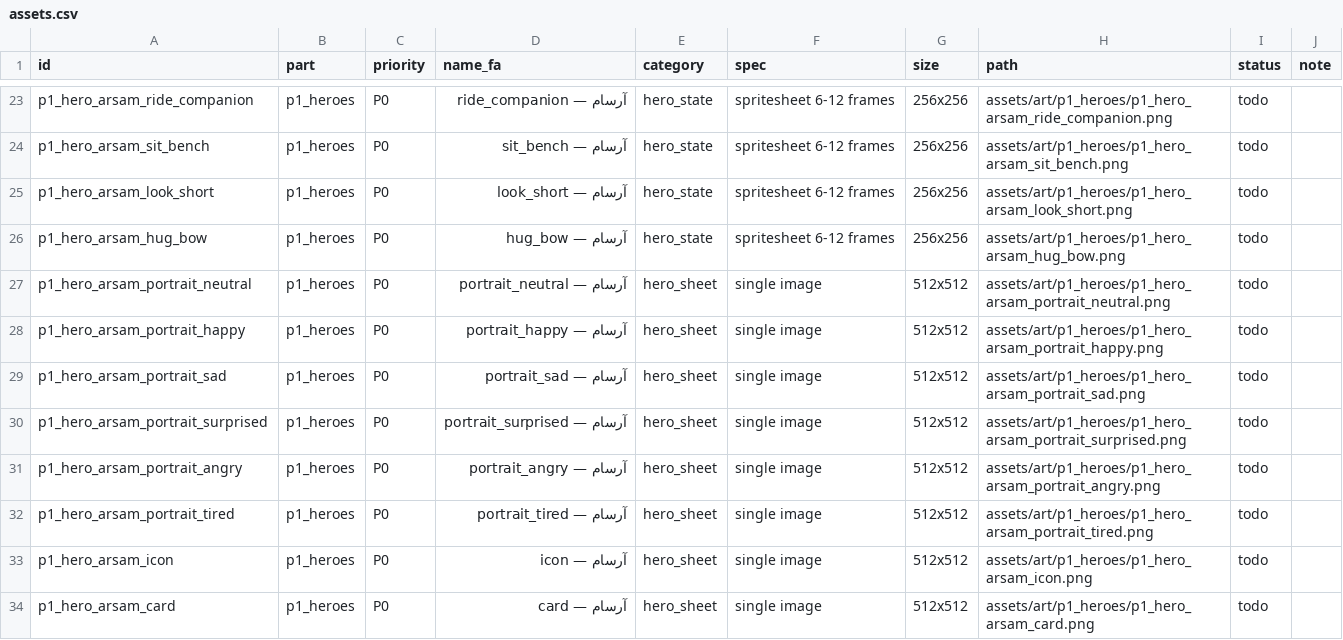
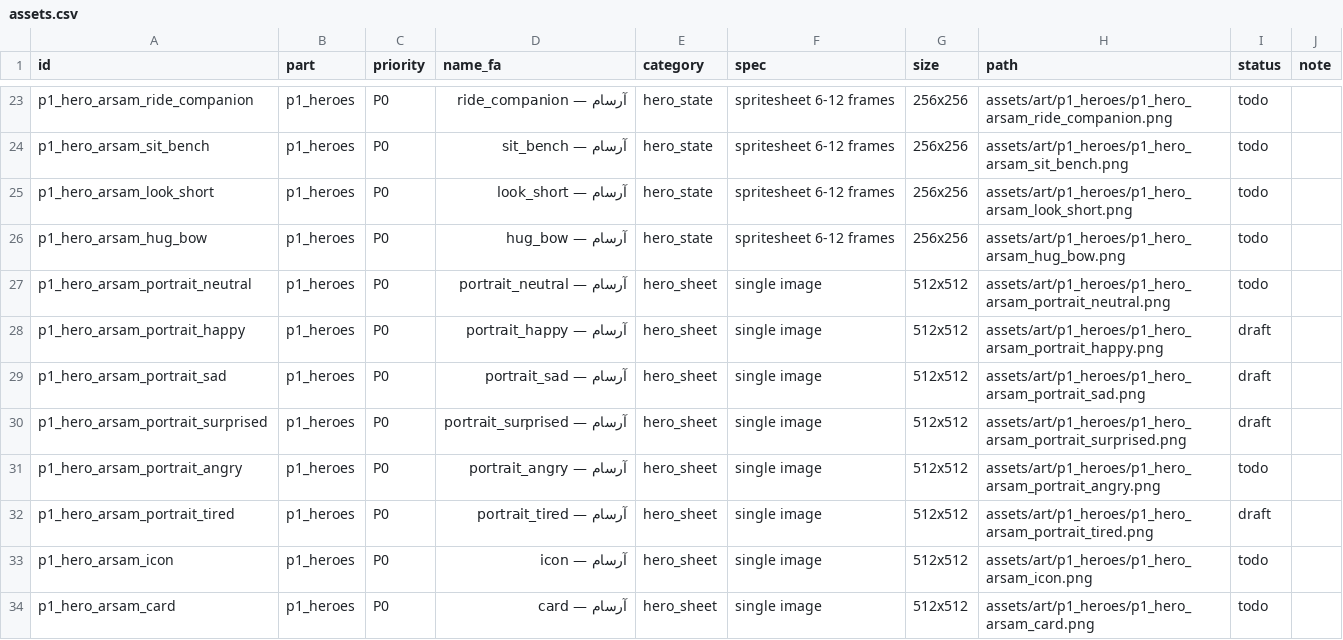
Before and after one commit to mojtaba-pourasghar/pilo, a CSV file: assets/manifest/assets.csv, drawn as a sheet; only a part is shown, gaps mark what is left out.

```diff
--- a/assets/manifest/assets.csv
+++ b/assets/manifest/assets.csv
@@ -27,7 +27,7 @@ p1_hero_arsam_hug_bow,p1_heroes,P0,آرسام — hug_bow,hero_state,spritesheet
 p1_hero_arsam_portrait_neutral,p1_heroes,P0,آرسام — portrait_neutral,hero_sheet,single image,512x512,assets/art/p1_heroes/p1_hero_arsam_portrait_neutral.png,todo,
-p1_hero_arsam_portrait_happy,p1_heroes,P0,آرسام — portrait_happy,hero_sheet,single image,512x512,assets/art/p1_heroes/p1_hero_arsam_portrait_happy.png,todo,
-p1_hero_arsam_portrait_sad,p1_heroes,P0,آرسام — portrait_sad,hero_sheet,single image,512x512,assets/art/p1_heroes/p1_hero_arsam_portrait_sad.png,todo,
-p1_hero_arsam_portrait_surprised,p1_heroes,P0,آرسام — portrait_surprised,hero_sheet,single image,512x512,assets/art/p1_heroes/p1_hero_arsam_portrait_surprised.png,todo,
+p1_hero_arsam_portrait_happy,p1_heroes,P0,آرسام — portrait_happy,hero_sheet,single image,512x512,assets/art/p1_heroes/p1_hero_arsam_portrait_happy.png,draft,
+p1_hero_arsam_portrait_sad,p1_heroes,P0,آرسام — portrait_sad,hero_sheet,single image,512x512,assets/art/p1_heroes/p1_hero_arsam_portrait_sad.png,draft,
+p1_hero_arsam_portrait_surprised,p1_heroes,P0,آرسام — portrait_surprised,hero_sheet,single image,512x512,assets/art/p1_heroes/p1_hero_arsam_portrait_surprised.png,draft,
 p1_hero_arsam_portrait_angry,p1_heroes,P0,آرسام — portrait_angry,hero_sheet,single image,512x512,assets/art/p1_heroes/p1_hero_arsam_portrait_angry.png,todo,
-p1_hero_arsam_portrait_tired,p1_heroes,P0,آرسام — portrait_tired,hero_sheet,single image,512x512,assets/art/p1_heroes/p1_hero_arsam_portrait_tired.png,todo,
+p1_hero_arsam_portrait_tired,p1_heroes,P0,آرسام — portrait_tired,hero_sheet,single image,512x512,assets/art/p1_heroes/p1_hero_arsam_portrait_tired.png,draft,
 p1_hero_arsam_icon,p1_heroes,P0,آرسام — icon,hero_sheet,single image,512x512,assets/art/p1_heroes/p1_hero_arsam_icon.png,todo,
```
Also changed, not shown: 55 other files.
